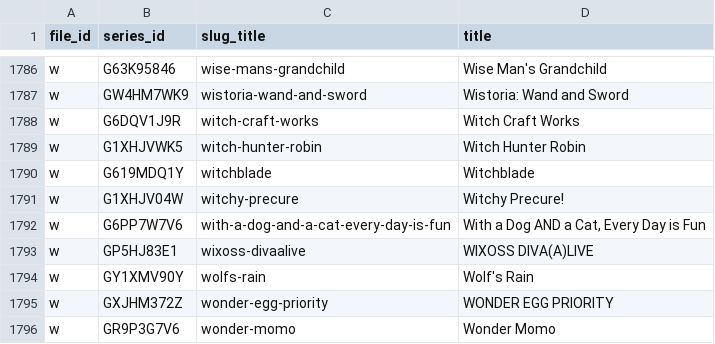
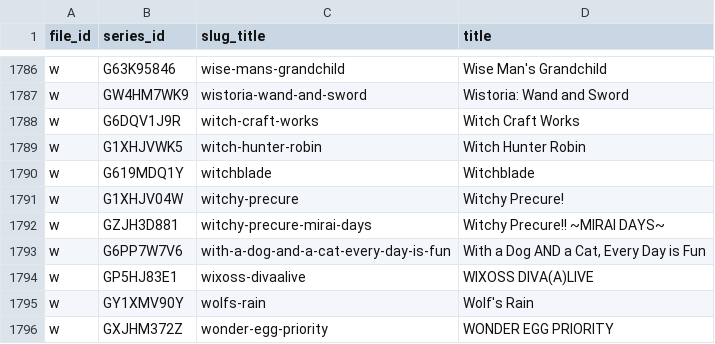
Before and after one commit to Schoperation/Tidbyt-Anime-Files, a CSV file: anime_sensei_list.csv, drawn as a sheet; only a part is shown, gaps mark what is left out; the shorter side is filled out with more unchanged rows.

```diff
--- a/anime_sensei_list.csv
+++ b/anime_sensei_list.csv
@@ -1791,2 +1791,3 @@ w|G619MDQ1Y|witchblade|Witchblade
 w|G1XHJV04W|witchy-precure|Witchy Precure!
+w|GZJH3D881|witchy-precure-mirai-days|Witchy Precure!! ~MIRAI DAYS~
 w|G6PP7W7V6|with-a-dog-and-a-cat-every-day-is-fun|With a Dog AND a Cat, Every Day is Fun
```
Also changed, not shown: 2 other files.
